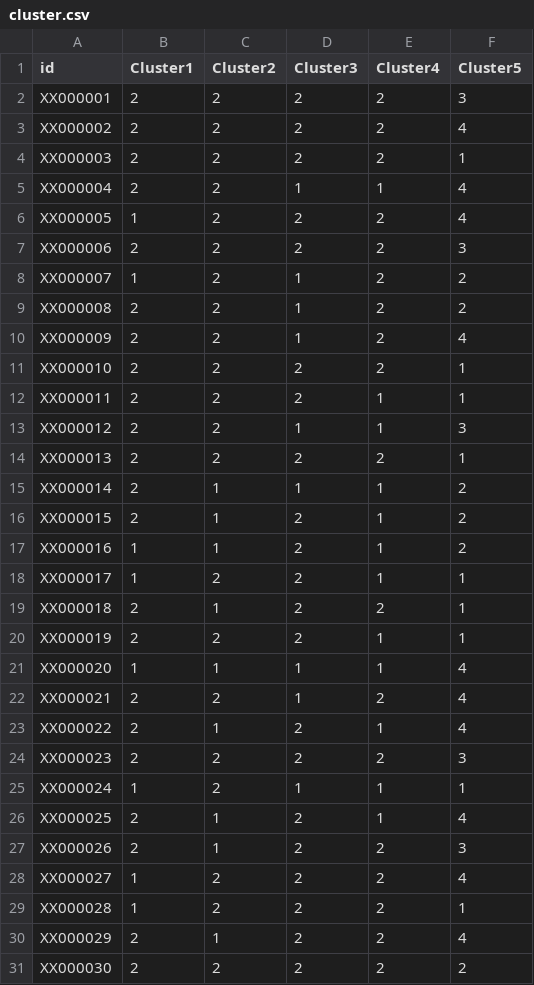
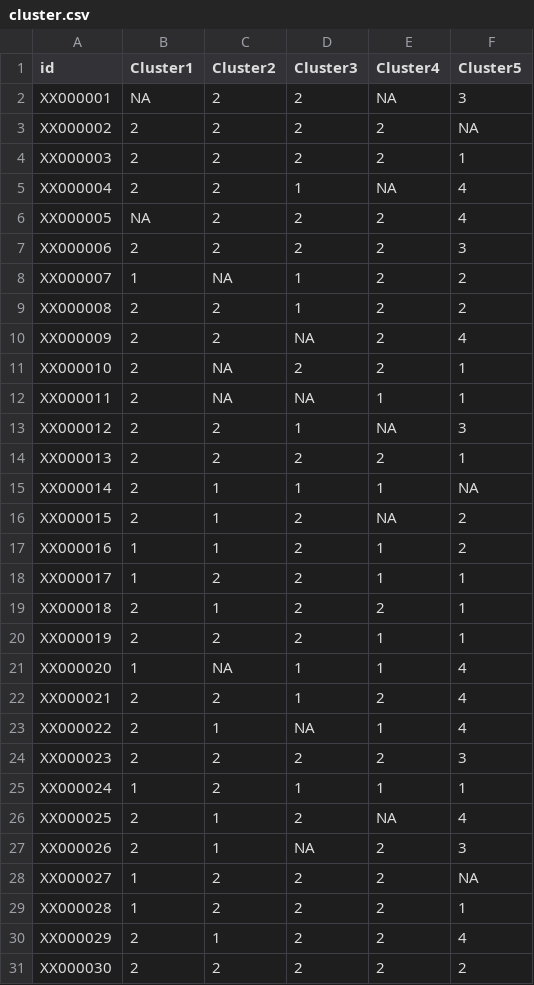
Before and after one commit to Chen-Jxiang/SODA, a CSV file: cluster.csv, drawn as a sheet; only a part is shown; the diff covers the shown part only.

```diff
--- a/cluster.csv
+++ b/cluster.csv
@@ -1,17 +1,17 @@
 id,Cluster1,Cluster2,Cluster3,Cluster4,Cluster5
-XX000001,2,2,2,2,3
-XX000002,2,2,2,2,4
+XX000001,NA,2,2,NA,3
+XX000002,2,2,2,2,NA
 XX000003,2,2,2,2,1
-XX000004,2,2,1,1,4
-XX000005,1,2,2,2,4
+XX000004,2,2,1,NA,4
+XX000005,NA,2,2,2,4
 XX000006,2,2,2,2,3
-XX000007,1,2,1,2,2
+XX000007,1,NA,1,2,2
 XX000008,2,2,1,2,2
-XX000009,2,2,1,2,4
-XX000010,2,2,2,2,1
-XX000011,2,2,2,1,1
-XX000012,2,2,1,1,3
+XX000009,2,2,NA,2,4
+XX000010,2,NA,2,2,1
+XX000011,2,NA,NA,1,1
+XX000012,2,2,1,NA,3
 XX000013,2,2,2,2,1
-XX000014,2,1,1,1,2
-XX000015,2,1,2,1,2
+XX000014,2,1,1,1,NA
+XX000015,2,1,2,NA,2
 XX000016,1,1,2,1,2
@@ -20,10 +20,10 @@ XX000018,2,1,2,2,1
 XX000019,2,2,2,1,1
-XX000020,1,1,1,1,4
+XX000020,1,NA,1,1,4
 XX000021,2,2,1,2,4
-XX000022,2,1,2,1,4
+XX000022,2,1,NA,1,4
 XX000023,2,2,2,2,3
 XX000024,1,2,1,1,1
-XX000025,2,1,2,1,4
-XX000026,2,1,2,2,3
-XX000027,1,2,2,2,4
+XX000025,2,1,2,NA,4
+XX000026,2,1,NA,2,3
+XX000027,1,2,2,2,NA
 XX000028,1,2,2,2,1
```
Also changed, not shown: 32 edited cells elsewhere in this file, 3 other files.
